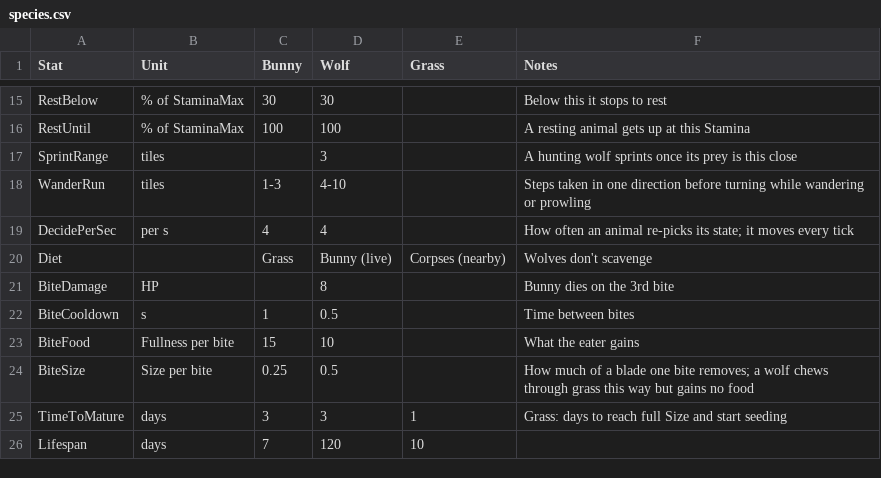
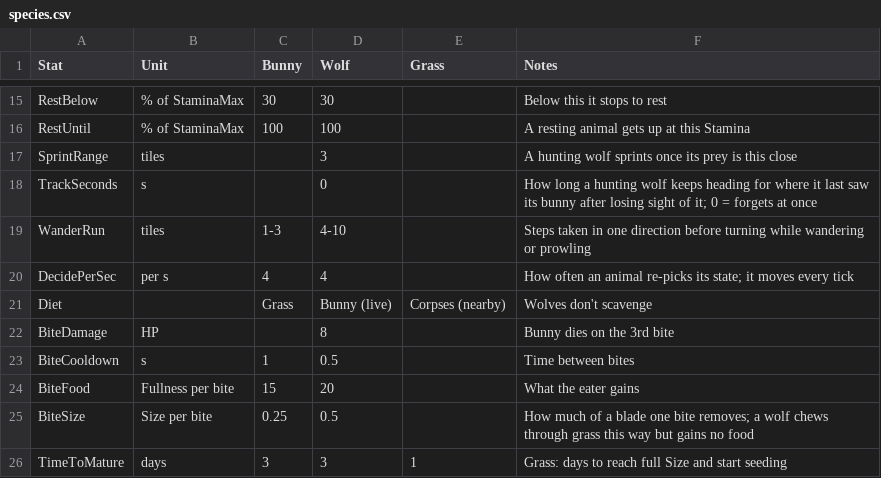
Before and after one commit to pbrinnel/pbrinnel.github.io, a CSV file: Life/tables/species.csv, drawn as a sheet; only a part is shown, gaps mark what is left out; the shorter side is filled out with more unchanged rows.

```diff
--- a/Life/tables/species.csv
+++ b/Life/tables/species.csv
@@ -17,2 +17,3 @@ RestUntil,% of StaminaMax,100,100,,A resting animal gets up at this Stamina
 SprintRange,tiles,,3,,A hunting wolf sprints once its prey is this close
+TrackSeconds,s,,0,,How long a hunting wolf keeps heading for where it last saw its bunny after losing sight of it; 0 = forgets at once
 WanderRun,tiles,1-3,4-10,,Steps taken in one direction before turning while wandering or prowling
@@ -22,3 +23,3 @@ BiteDamage,HP,,8,,Bunny dies on the 3rd bite
 BiteCooldown,s,1,0.5,,Time between bites
-BiteFood,Fullness per bite,15,10,,What the eater gains
+BiteFood,Fullness per bite,15,20,,What the eater gains
 BiteSize,Size per bite,0.25,0.5,,How much of a blade one bite removes; a wolf chews through grass this way but gains no food
```
Also changed, not shown: Life/tables/states.csv, 6 other files.
